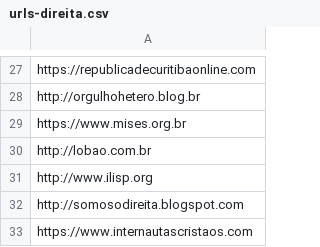
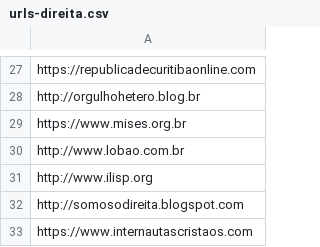
Before and after one commit to resocie/google-trainer, a CSV file: input/urls-direita.csv, drawn as a sheet; only a part is shown, gaps mark what is left out.

Commit message:
www no lobao

```diff
--- a/input/urls-direita.csv
+++ b/input/urls-direita.csv
@@ -29,3 +29,3 @@ http://orgulhohetero.blog.br
 https://www.mises.org.br
-http://lobao.com.br
+http://www.lobao.com.br
 http://www.ilisp.org
```
